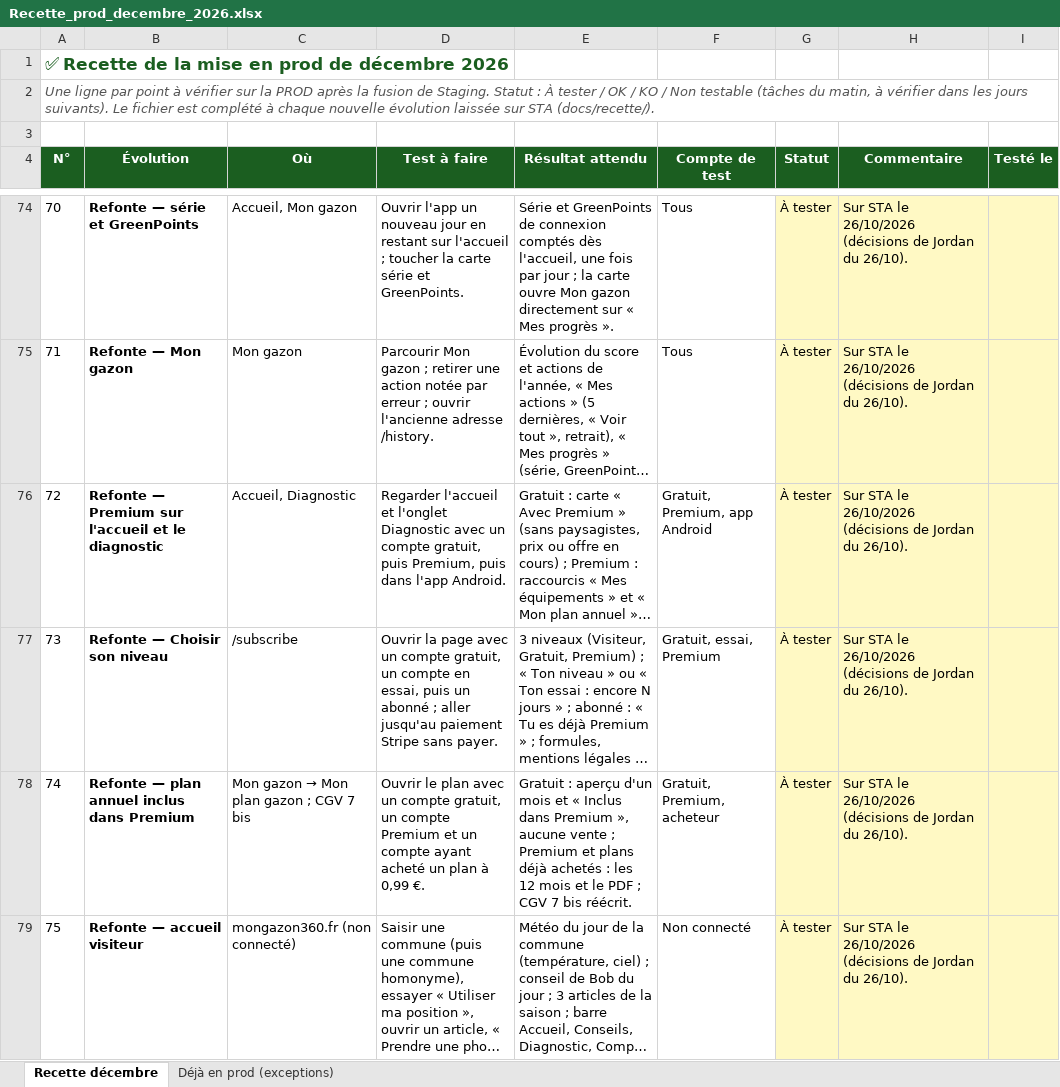
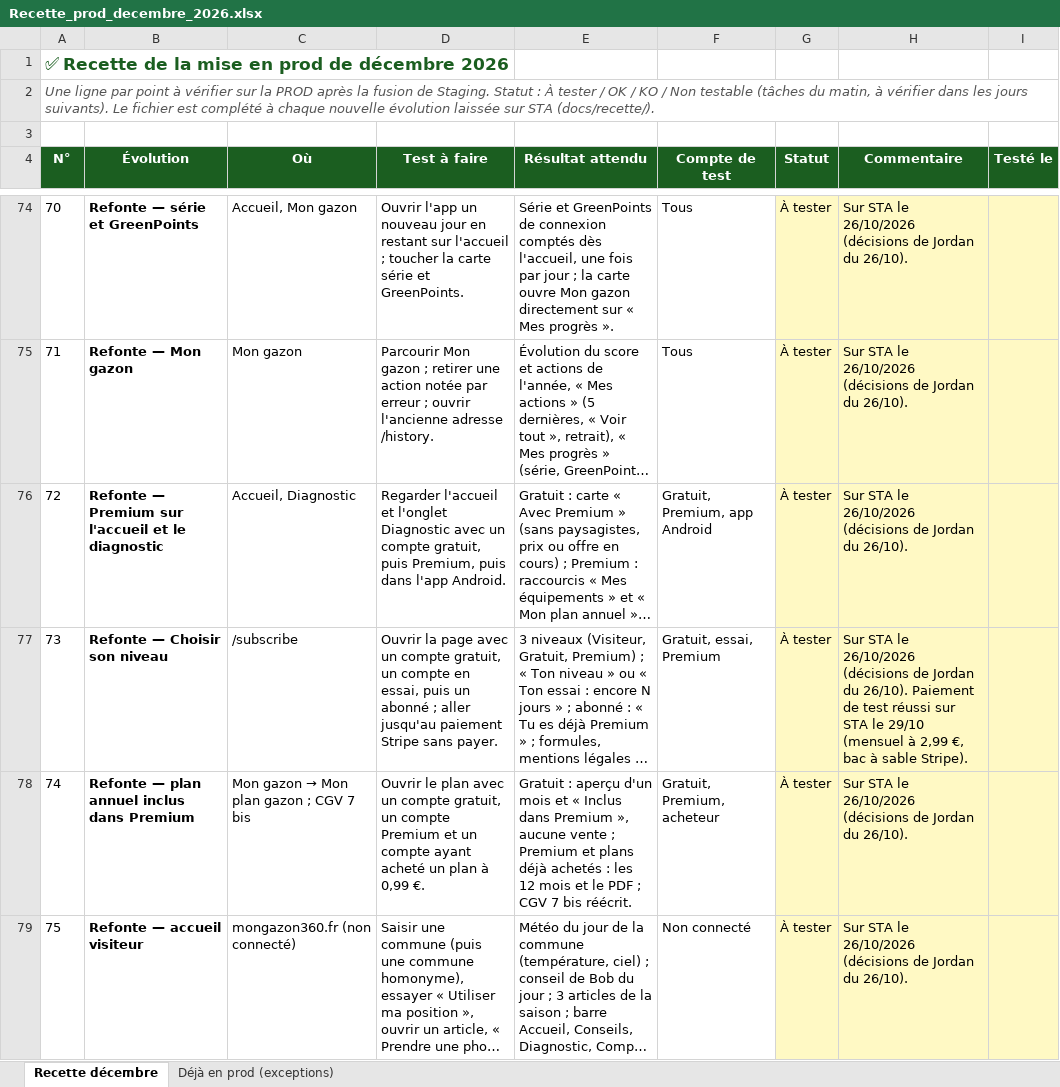
Before and after one commit to Joayilan68/greenkeeper, an Excel workbook: docs/recette/Recette_prod_decembre_2026.xlsx, sheet Recette décembre, drawn as a sheet; only a part is shown, gaps mark what is left out; long unchanged cells end in …; values as stored, in another font and other column widths than the file's, no borders; conditional formats not drawn; the diff covers the shown part only; the diff names each change by its address in the sheet, - before the commit and + after, or states it on an @@ line.

```diff
--- a/docs/recette/Recette_prod_decembre_2026.xlsx (sheet Recette décembre)
+++ b/docs/recette/Recette_prod_decembre_2026.xlsx (sheet Recette décembre)
-H77 (Commentaire): …du 26/10).
+H77 (Commentaire): …du 26/10). Paiement de test réussi sur STA le 29/10 (mensuel à 2,99 €, bac à sable Stripe).
```
Also changed, not shown: 2 edited cells elsewhere in this sheet, 1 other file.
